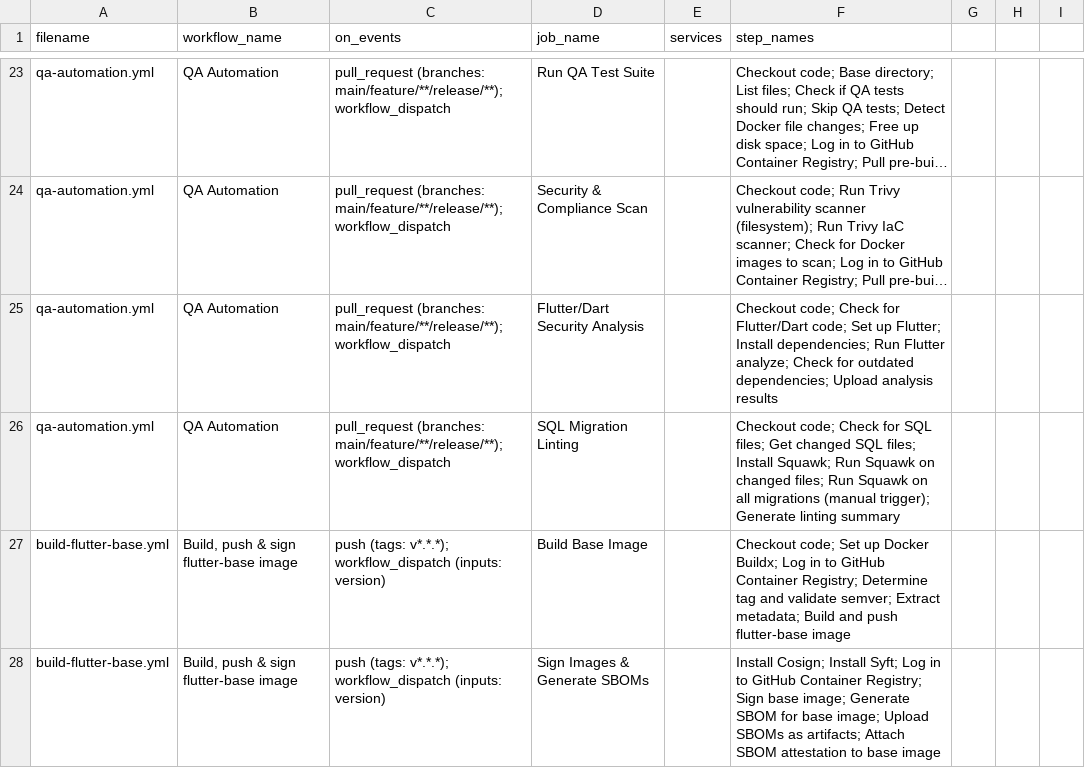
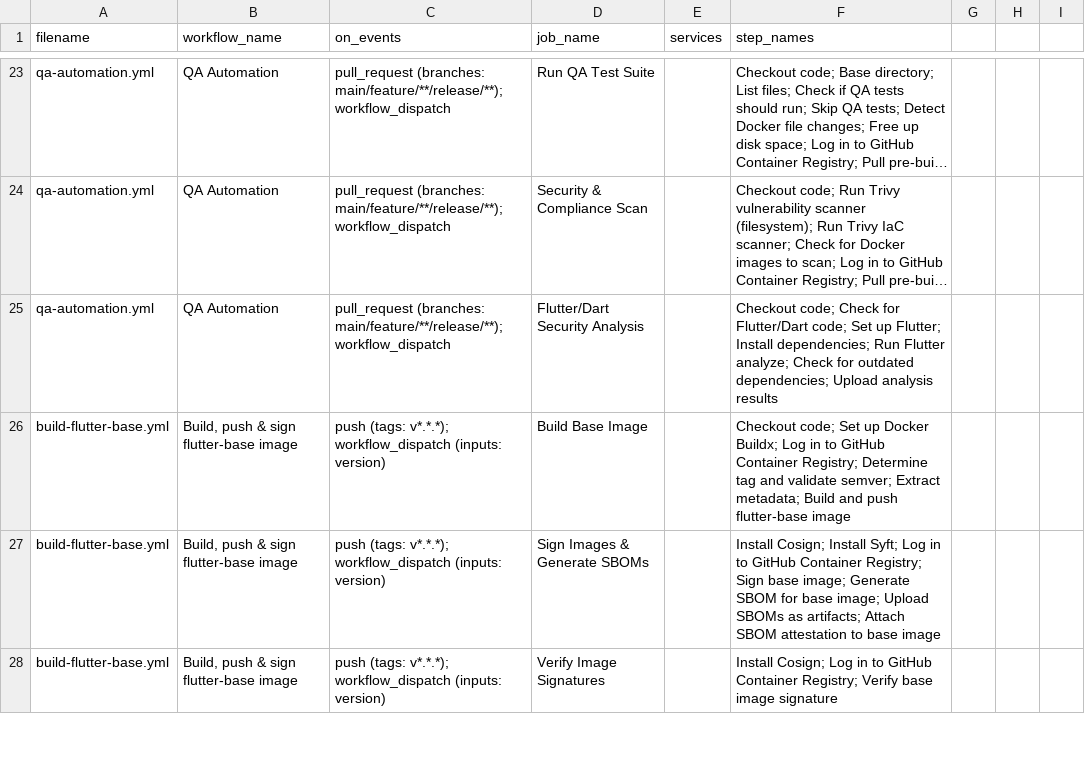
Before and after one commit to Cure-HHT/hht_diary, a CSV file: docs/workflow-inventory.csv, drawn as a sheet; only a part is shown, gaps mark what is left out; the shorter side is filled out with more unchanged rows; long unchanged cells end in …; the diff names each change by its address in the sheet, - before the commit and + after, or states it on an @@ line.

```diff
--- a/docs/workflow-inventory.csv
+++ b/docs/workflow-inventory.csv
-row 26: qa-automation.yml | QA Automation | pull_request (branches: main/feature/**/release/**); workflow_dispatch | SQL Migration Linting |  | Checkout code; Check for SQL files; Get changed SQL files; Install Squawk; Run Squawk on changed files; Run Squawk on all migrations (manual trigger); Generate linting summary
```
Also changed, not shown: 24 other files.
